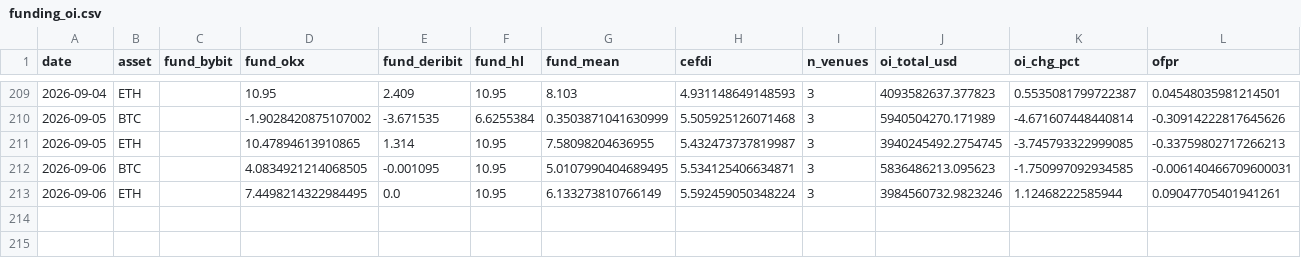
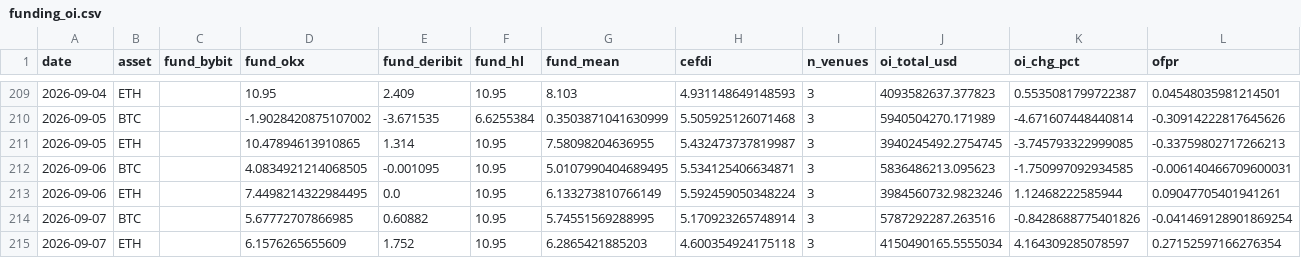
Before and after one commit to sanderdayan1982/cslc-pipeline, a CSV file: data/funding_oi.csv, drawn as a sheet; only a part is shown, gaps mark what is left out; the diff names each change by its address in the sheet, - before the commit and + after, or states it on an @@ line.

Commit message:
data: pipeline update 2026-09-07

```diff
--- a/data/funding_oi.csv
+++ b/data/funding_oi.csv
+row 214: 2026-09-07 | BTC |  | 5.67772707866985 | 0.60882 | 10.95 | 5.74551569288995 | 5.170923265748914 | 3 | 5787292287.263516 | -0.8428688775401826 | -0.041469128901869254
+row 215: 2026-09-07 | ETH |  | 6.1576265655609 | 1.752 | 10.95 | 6.2865421885203 | 4.600354924175118 | 3 | 4150490165.5555034 | 4.164309285078597 | 0.27152597166276354
```
Also changed, not shown: data/onchain.csv, data/stablecoins.csv.
